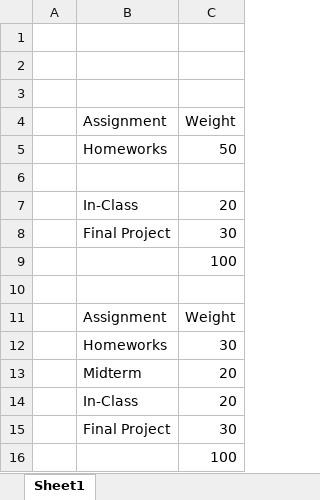
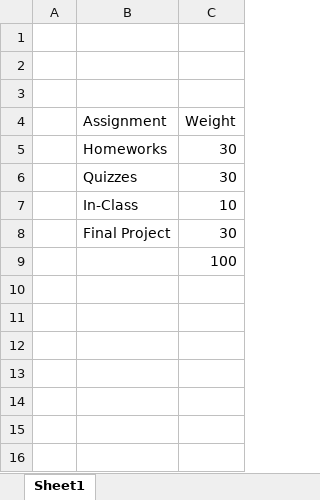
Before and after one commit to amosca01/MATH220-S24, an Excel workbook: assets/grades.xlsx, sheet Sheet1, drawn as a sheet; values as stored, in another font and other column widths than the file's, no borders; charts and pictures not drawn; removed rows and columns are numbered as before the commit, all else as after; the diff names each change by its address in the sheet, - before the commit and + after, or states it on an @@ line.

```diff
--- a/assets/grades.xlsx (sheet Sheet1)
+++ b/assets/grades.xlsx (sheet Sheet1)
-row 5:  | Homeworks | 50
-row 6: (empty)
-row 7:  | In-Class | 20
-row 8:  | Final Project | 30
-row 9:  |  | 100
-row 10: (empty)
-row 11:  | Assignment | Weight
-row 13:  | Midterm | 20
-row 14:  | In-Class | 20
+row 6:  | Quizzes | 30
+row 7:  | In-Class | 10
```
Also changed, not shown: charts or pictures, assets/sched.xlsx, 4 other files.
